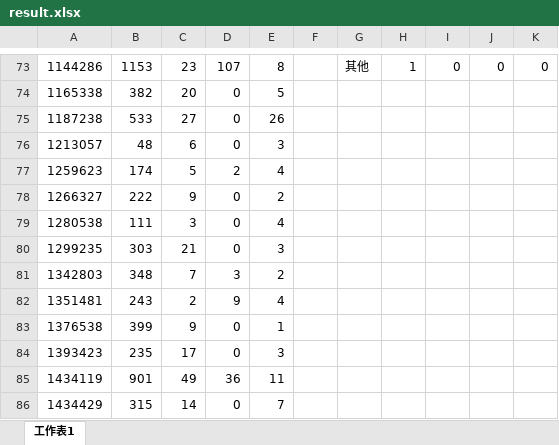
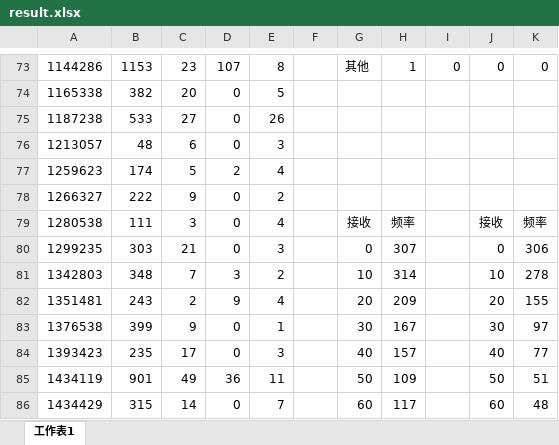
Before and after one commit to peizhe/tianchi-1, an Excel workbook: data_analysis/last_10_days/mysql/result.xlsx, sheet 工作表1, drawn as a sheet; only a part is shown, gaps mark what is left out; values as stored, in another font and other column widths than the file's, no borders; charts and pictures not drawn; the diff covers the shown part only; the diff names each change by its address in the sheet, - before the commit and + after, or states it on an @@ line.

Commit message:
Compare first 21 and last 10

```diff
--- a/data_analysis/last_10_days/mysql/result.xlsx (sheet 工作表1)
+++ b/data_analysis/last_10_days/mysql/result.xlsx (sheet 工作表1)
-G79: (empty)
+G79: 接收
-H79: (empty)
+H79: 频率
-J79: (empty)
+J79: 接收
-K79: (empty)
+K79: 频率
-G80: (empty)
+G80: 0
-H80: (empty)
+H80: 307
-J80: (empty)
+J80: 0
-K80: (empty)
+K80: 306
-G81: (empty)
+G81: 10
-H81: (empty)
+H81: 314
-J81: (empty)
+J81: 10
-K81: (empty)
+K81: 278
-G82: (empty)
+G82: 20
-H82: (empty)
+H82: 209
-J82: (empty)
+J82: 20
-K82: (empty)
+K82: 155
-G83: (empty)
+G83: 30
-H83: (empty)
+H83: 167
-J83: (empty)
+J83: 30
-K83: (empty)
+K83: 97
-G84: (empty)
+G84: 40
-H84: (empty)
+H84: 157
-J84: (empty)
+J84: 40
-K84: (empty)
+K84: 77
-G85: (empty)
+G85: 50
-H85: (empty)
+H85: 109
-J85: (empty)
+J85: 50
-K85: (empty)
+K85: 51
-G86: (empty)
+G86: 60
-H86: (empty)
+H86: 117
-J86: (empty)
+J86: 60
-K86: (empty)
+K86: 48
```
Also changed, not shown: 261 edited cells elsewhere in this sheet, charts or pictures, 2 other files.
